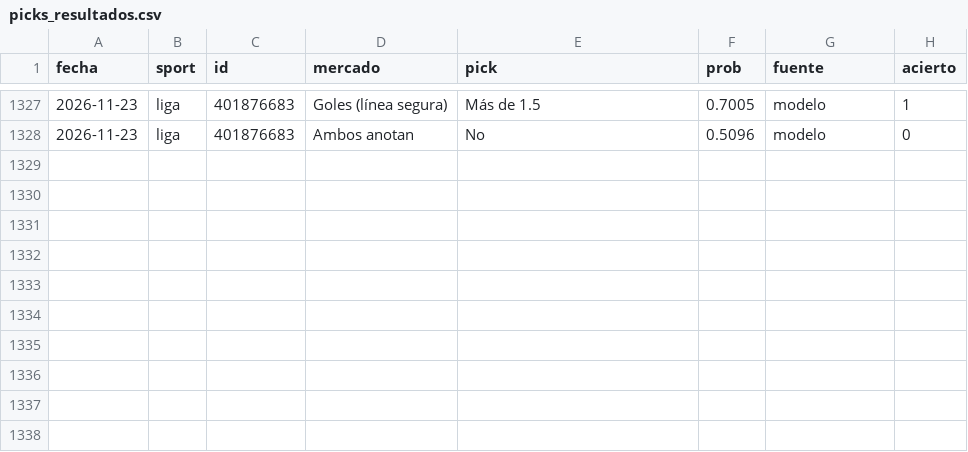
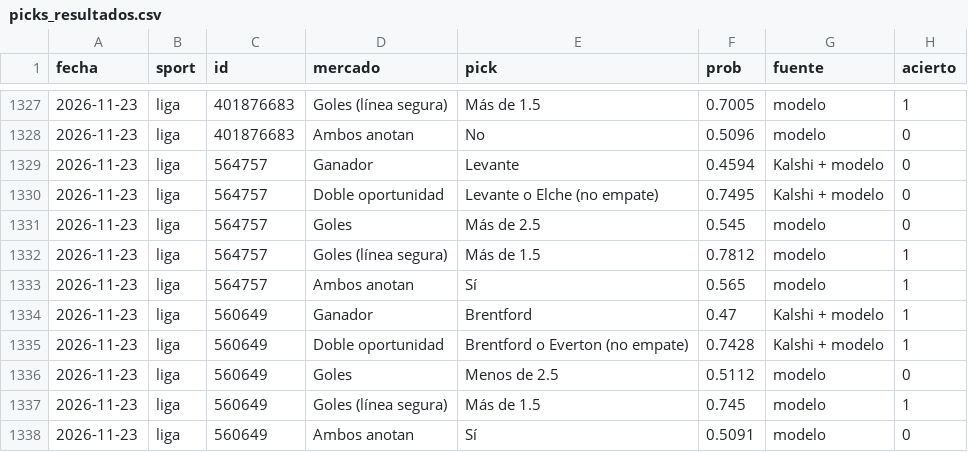
Before and after one commit to gabrielreyesu/mocha-picks, a CSV file: predictions/picks_resultados.csv, drawn as a sheet; only a part is shown, gaps mark what is left out.

```diff
--- a/predictions/picks_resultados.csv
+++ b/predictions/picks_resultados.csv
@@ -1328 +1328,11 @@ fecha,sport,id,mercado,pick,prob,fuente,acierto
 2026-11-23,liga,401876683,Ambos anotan,No,0.5096,modelo,0
+2026-11-23,liga,564757,Ganador,Levante,0.4594,Kalshi + modelo,0
+2026-11-23,liga,564757,Doble oportunidad,Levante o Elche (no empate),0.7495,Kalshi + modelo,0
+2026-11-23,liga,564757,Goles,Más de 2.5,0.545,modelo,0
+2026-11-23,liga,564757,Goles (línea segura),Más de 1.5,0.7812,modelo,1
+2026-11-23,liga,564757,Ambos anotan,Sí,0.565,modelo,1
+2026-11-23,liga,560649,Ganador,Brentford,0.47,Kalshi + modelo,1
+2026-11-23,liga,560649,Doble oportunidad,Brentford o Everton (no empate),0.7428,Kalshi + modelo,1
+2026-11-23,liga,560649,Goles,Menos de 2.5,0.5112,modelo,0
+2026-11-23,liga,560649,Goles (línea segura),Más de 1.5,0.745,modelo,1
+2026-11-23,liga,560649,Ambos anotan,Sí,0.5091,modelo,0
```
Also changed, not shown: predictions/nba_polymarket_snapshots.csv, 6 other files.
